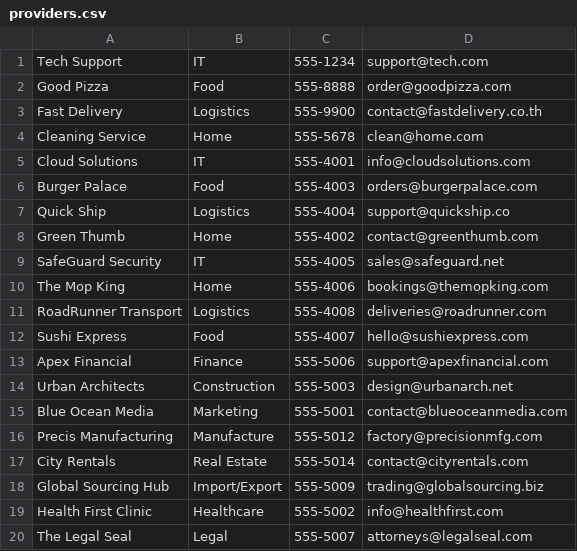
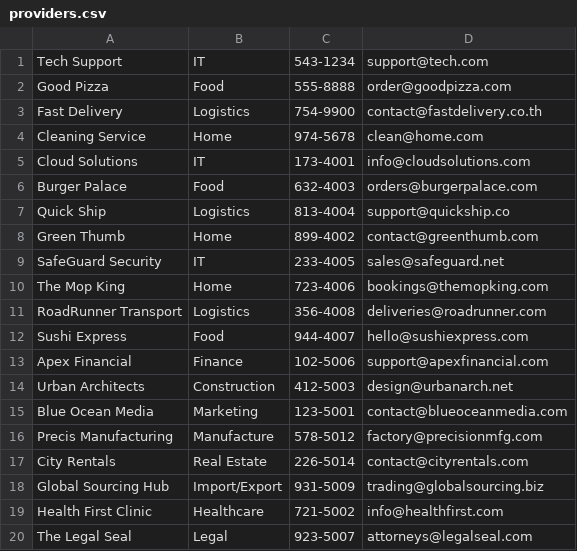
Before and after one commit to NaruchitPrem/provider-contact-management, a CSV file: providers.csv, drawn as a sheet.

```diff
--- a/providers.csv
+++ b/providers.csv
@@ -1,20 +1,20 @@
-Tech Support,IT,555-1234,support@tech.com
+Tech Support,IT,543-1234,support@tech.com
 Good Pizza,Food,555-8888,order@goodpizza.com
-Fast Delivery,Logistics,555-9900,contact@fastdelivery.co.th
-Cleaning Service,Home,555-5678,clean@home.com
-Cloud Solutions,IT,555-4001,info@cloudsolutions.com
-Burger Palace,Food,555-4003,orders@burgerpalace.com
-Quick Ship,Logistics,555-4004,support@quickship.co
-Green Thumb,Home,555-4002,contact@greenthumb.com
-SafeGuard Security,IT,555-4005,sales@safeguard.net
-The Mop King,Home,555-4006,bookings@themopking.com
-RoadRunner Transport,Logistics,555-4008,deliveries@roadrunner.com
-Sushi Express,Food,555-4007,hello@sushiexpress.com
-Apex Financial,Finance,555-5006,support@apexfinancial.com
-Urban Architects,Construction,555-5003,design@urbanarch.net
-Blue Ocean Media,Marketing,555-5001,contact@blueoceanmedia.com
-Precis Manufacturing,Manufacture,555-5012,factory@precisionmfg.com
-City Rentals,Real Estate,555-5014,contact@cityrentals.com
-Global Sourcing Hub,Import/Export,555-5009,trading@globalsourcing.biz
-Health First Clinic,Healthcare,555-5002,info@healthfirst.com
-The Legal Seal,Legal,555-5007,attorneys@legalseal.com
+Fast Delivery,Logistics,754-9900,contact@fastdelivery.co.th
+Cleaning Service,Home,974-5678,clean@home.com
+Cloud Solutions,IT,173-4001,info@cloudsolutions.com
+Burger Palace,Food,632-4003,orders@burgerpalace.com
+Quick Ship,Logistics,813-4004,support@quickship.co
+Green Thumb,Home,899-4002,contact@greenthumb.com
+SafeGuard Security,IT,233-4005,sales@safeguard.net
+The Mop King,Home,723-4006,bookings@themopking.com
+RoadRunner Transport,Logistics,356-4008,deliveries@roadrunner.com
+Sushi Express,Food,944-4007,hello@sushiexpress.com
+Apex Financial,Finance,102-5006,support@apexfinancial.com
+Urban Architects,Construction,412-5003,design@urbanarch.net
+Blue Ocean Media,Marketing,123-5001,contact@blueoceanmedia.com
+Precis Manufacturing,Manufacture,578-5012,factory@precisionmfg.com
+City Rentals,Real Estate,226-5014,contact@cityrentals.com
+Global Sourcing Hub,Import/Export,931-5009,trading@globalsourcing.biz
+Health First Clinic,Healthcare,721-5002,info@healthfirst.com
+The Legal Seal,Legal,923-5007,attorneys@legalseal.com
```
Also changed, not shown: 3 other files.
